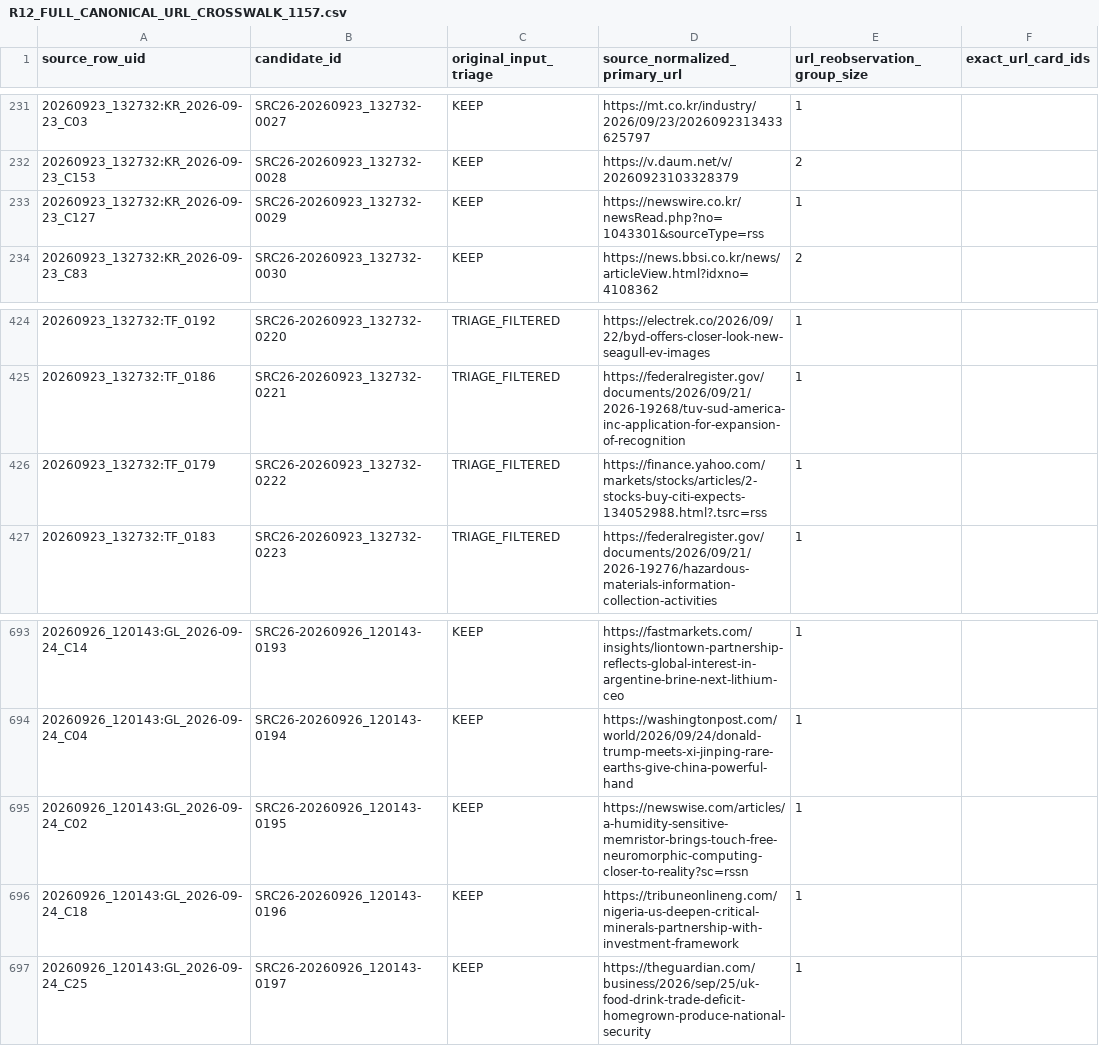
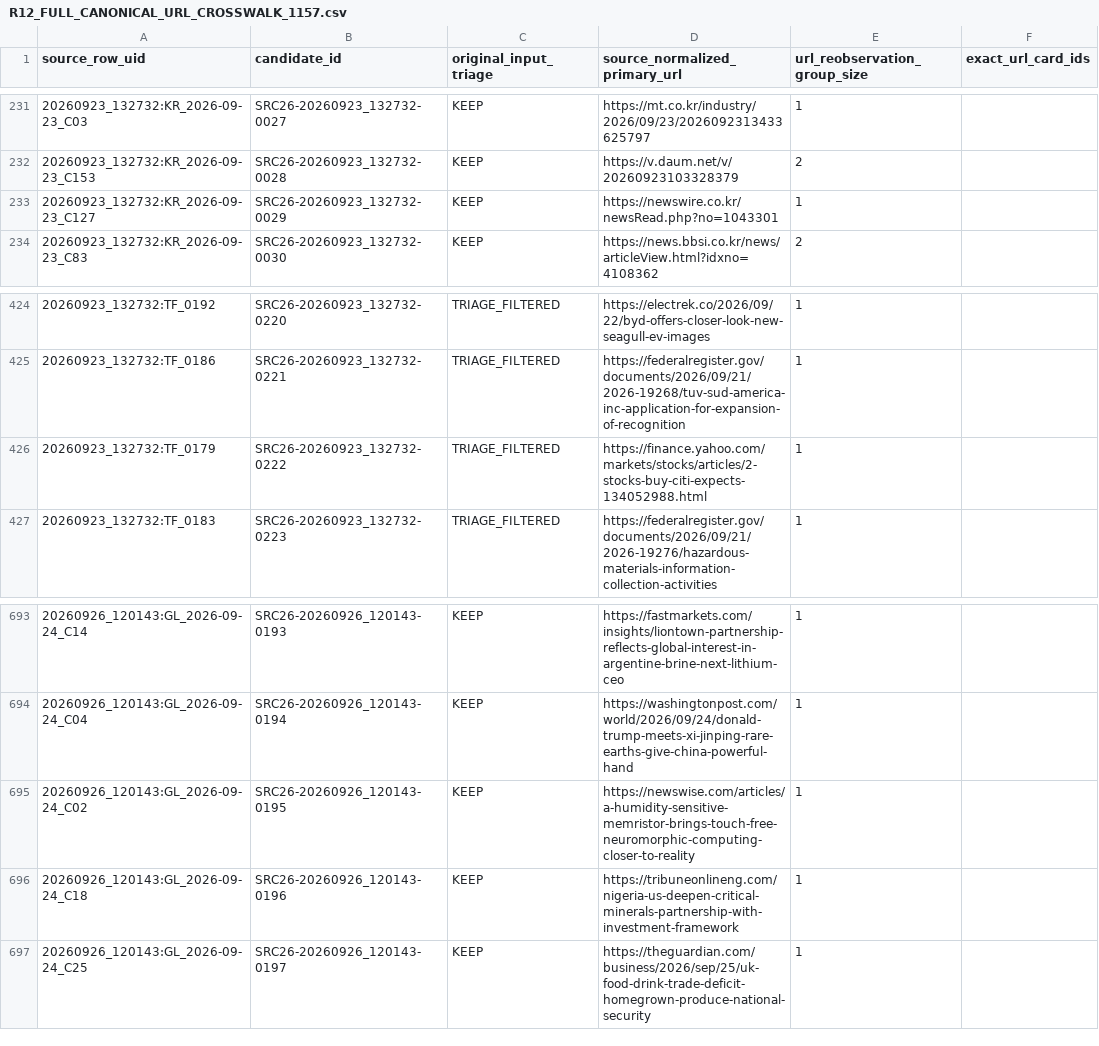
Before and after one commit to ihyowoen/SBTL_HUB, a CSV file: runs/2026-10-08/ops-recovery-intake-v1/R12_FULL_CANONICAL_URL_CROSSWALK_1157.csv, drawn as a sheet; only a part is shown, gaps mark what is left out; the diff names each change by its address in the sheet, - before the commit and + after, or states it on an @@ line.

```diff
--- a/runs/2026-10-08/ops-recovery-intake-v1/R12_FULL_CANONICAL_URL_CROSSWALK_1157.csv
+++ b/runs/2026-10-08/ops-recovery-intake-v1/R12_FULL_CANONICAL_URL_CROSSWALK_1157.csv
-D233 (source_normalized_primary_url): https://newswire.co.kr/newsRead.php?no=1043301&sourceType=rss
+D233 (source_normalized_primary_url): https://newswire.co.kr/newsRead.php?no=1043301
-D426 (source_normalized_primary_url): https://finance.yahoo.com/markets/stocks/articles/2-stocks-buy-citi-expects-134052988.html?.tsrc=rss
+D426 (source_normalized_primary_url): https://finance.yahoo.com/markets/stocks/articles/2-stocks-buy-citi-expects-134052988.html
-D695 (source_normalized_primary_url): https://newswise.com/articles/a-humidity-sensitive-memristor-brings-touch-free-neuromorphic-computing-closer-to-reality?sc=rssn
+D695 (source_normalized_primary_url): https://newswise.com/articles/a-humidity-sensitive-memristor-brings-touch-free-neuromorphic-computing-closer-to-reality
```
Also changed, not shown: 7 other files.
